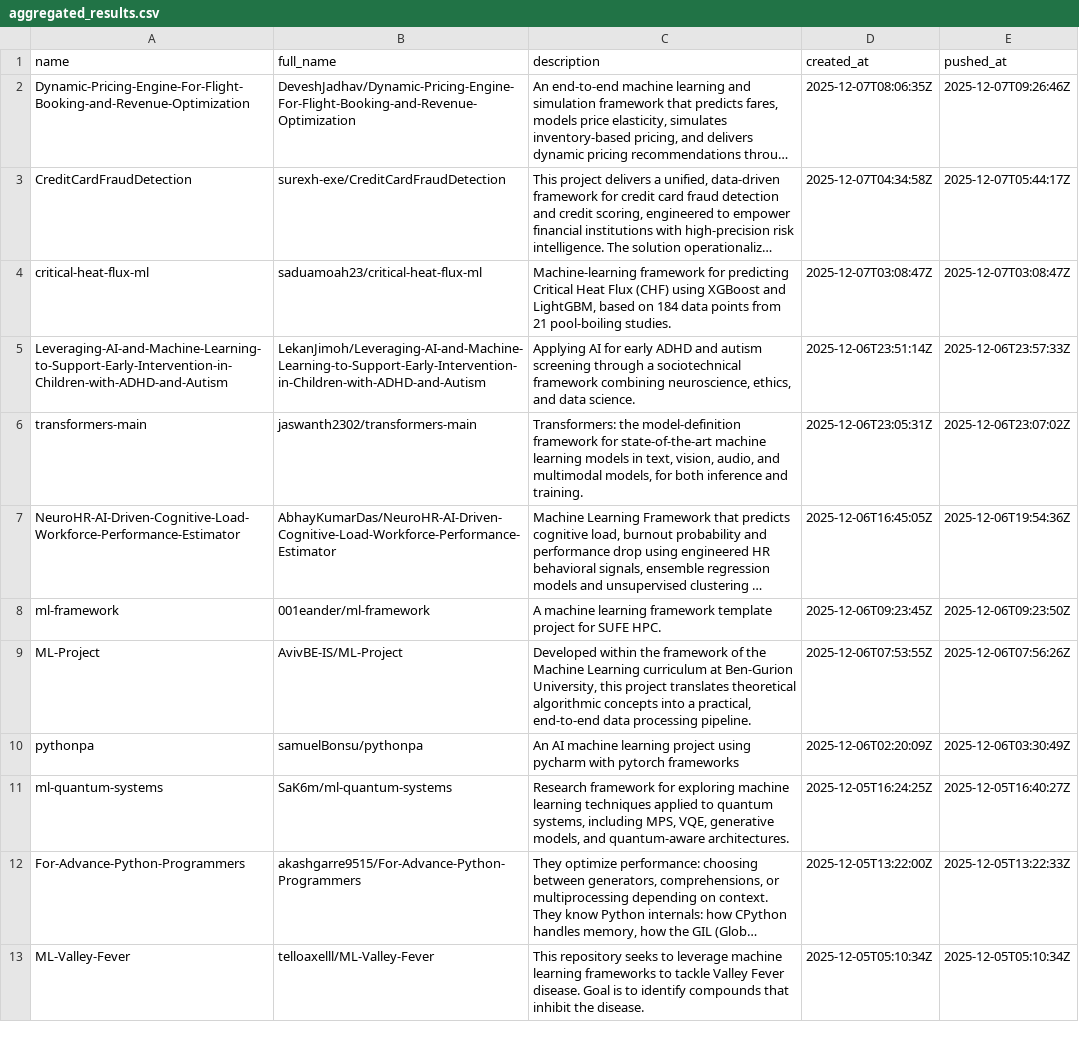
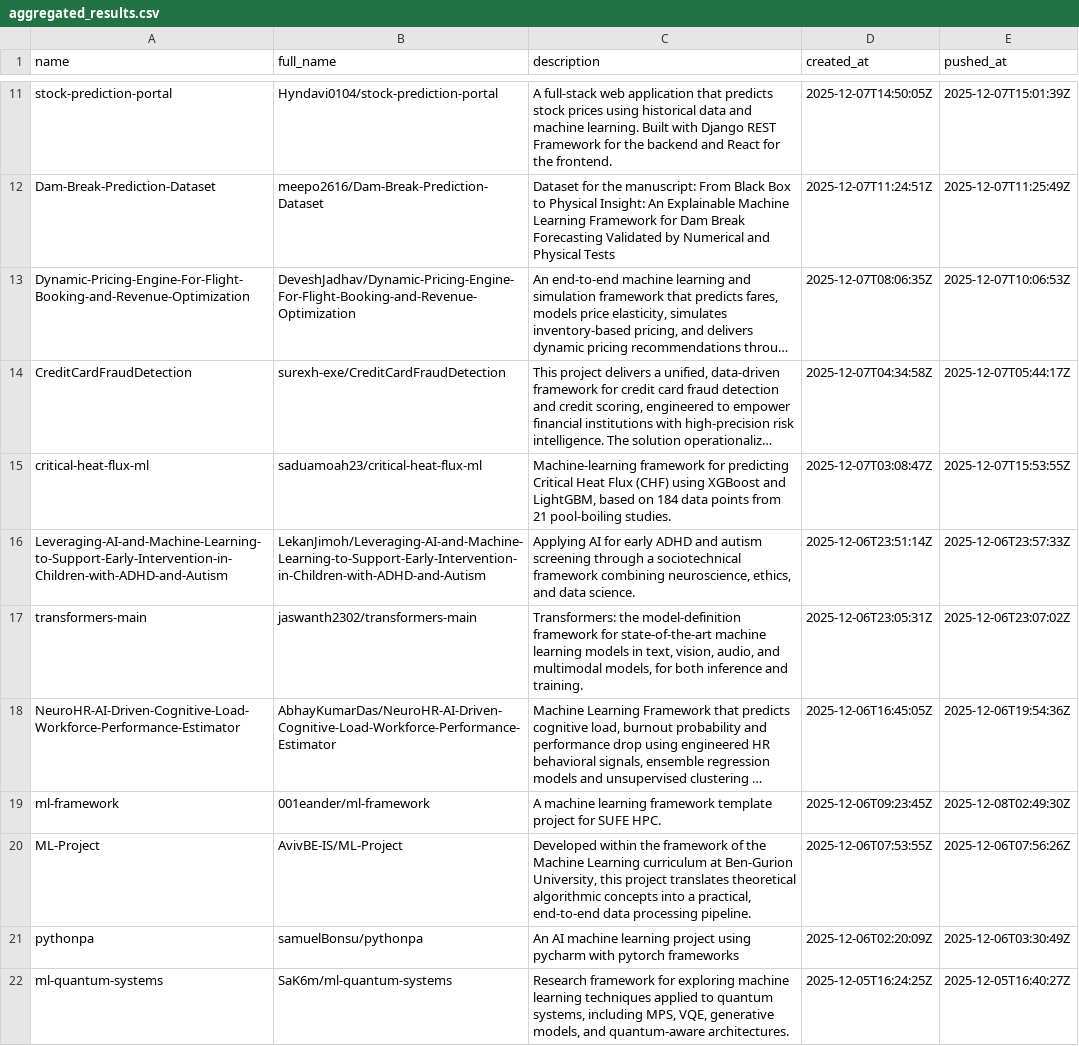
Before and after one commit to ninpnin/days-since-last-ml-framework, a CSV file: data/aggregated_results.csv, drawn as a sheet; only a part is shown, gaps mark what is left out; the shorter side is filled out with more unchanged rows; long unchanged cells end in …; addresses are those after the commit; the diff covers the shown part only; the diff names each change by its address in the sheet, - before the commit and + after, or states it on an @@ line.

```diff
--- a/data/aggregated_results.csv
+++ b/data/aggregated_results.csv
+row 11: stock-prediction-portal | Hyndavi0104/stock-prediction-portal | A full-stack web application that predicts stock prices using historical data and machine learning. Built with Django REST Framework for the backend and React for the frontend. | 2025-12-07T14:50:05Z | 2025-12-07T15:01:39Z
+row 12: Dam-Break-Prediction-Dataset | meepo2616/Dam-Break-Prediction-Dataset | Dataset for the manuscript: From Black Box to Physical Insight: An Explainable Machine Learning Framework for Dam Break Forecasting Validated by Numerical and Physical Tests | 2025-12-07T11:24:51Z | 2025-12-07T11:25:49Z
-E13 (pushed_at): 2025-12-07T09:26:46Z
+E13 (pushed_at): 2025-12-07T10:06:53Z
-E15 (pushed_at): 2025-12-07T03:08:47Z
+E15 (pushed_at): 2025-12-07T15:53:55Z
-E19 (pushed_at): 2025-12-06T09:23:50Z
+E19 (pushed_at): 2025-12-08T02:49:30Z
```
Also changed, not shown: 14 added rows, 16 removed rows and 35 edited cells elsewhere in this file, data/frameworks_sorted.csv, data/sample.csv, 6 other files.
